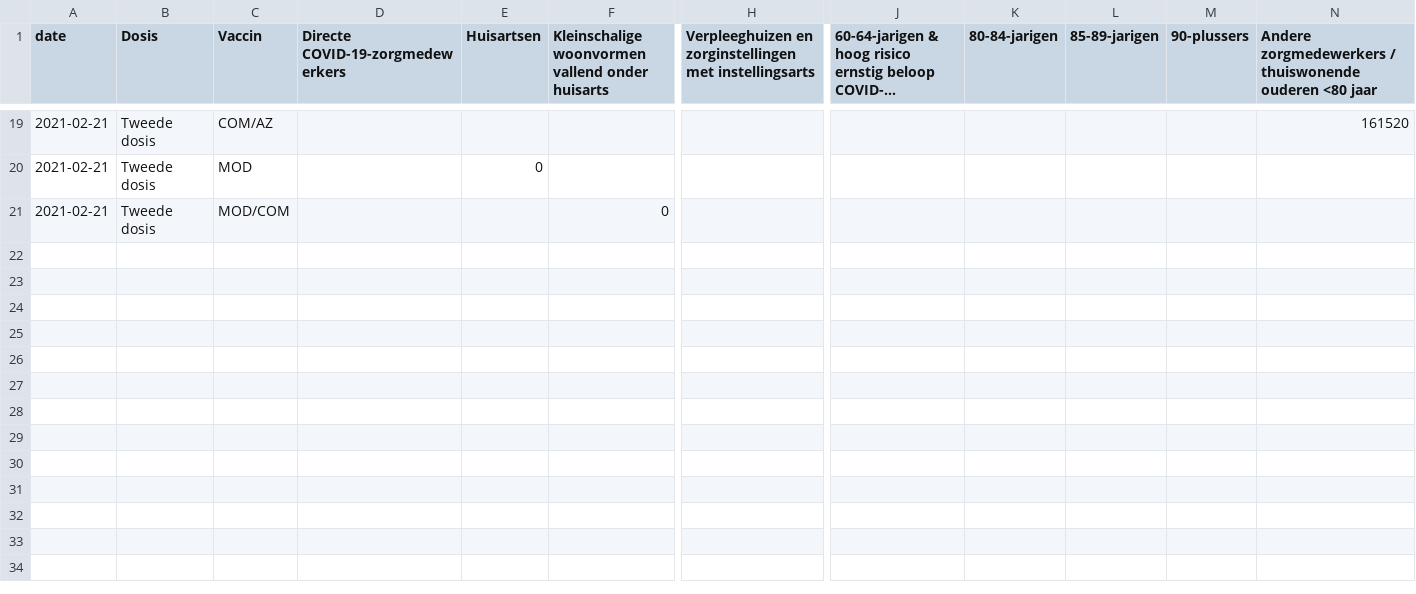
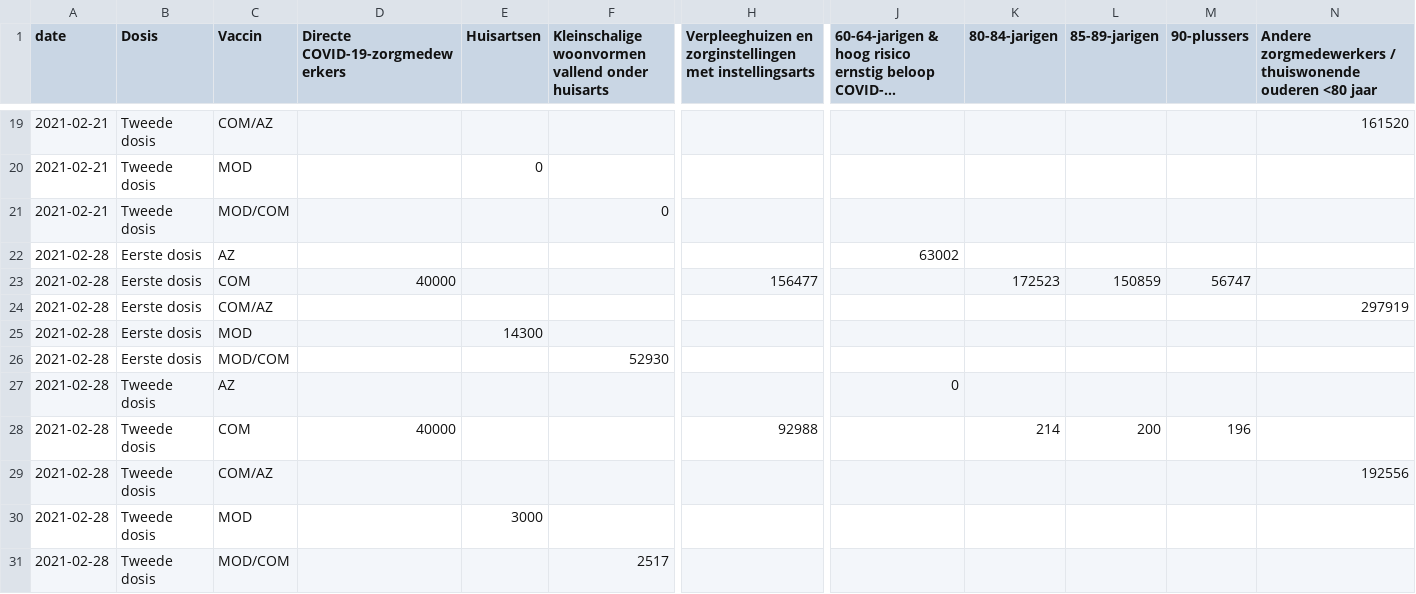
Before and after one commit to Sikerdebaard/netherlands-vaccinations-scraper, a CSV file: doses-administered-per-manufacturer.csv, drawn as a sheet; only a part is shown, gaps mark what is left out; long unchanged cells end in …; rows hold the shown columns only; the diff names each change by its address in the sheet, - before the commit and + after, or states it on an @@ line.

Commit message:
Automatic update

```diff
--- a/doses-administered-per-manufacturer.csv
+++ b/doses-administered-per-manufacturer.csv
+row 22: 2021-02-28 | Eerste dosis | AZ |  |  |  |  | 63002
+row 23: 2021-02-28 | Eerste dosis | COM | 40000 |  |  | 156477 |  | 172523 | 150859 | 56747
+row 24: 2021-02-28 | Eerste dosis | COM/AZ |  |  |  |  |  |  |  |  | 297919
+row 25: 2021-02-28 | Eerste dosis | MOD |  | 14300
+row 26: 2021-02-28 | Eerste dosis | MOD/COM |  |  | 52930
+row 27: 2021-02-28 | Tweede dosis | AZ |  |  |  |  | 0
+row 28: 2021-02-28 | Tweede dosis | COM | 40000 |  |  | 92988 |  | 214 | 200 | 196
+row 29: 2021-02-28 | Tweede dosis | COM/AZ |  |  |  |  |  |  |  |  | 192556
+row 30: 2021-02-28 | Tweede dosis | MOD |  | 3000
+row 31: 2021-02-28 | Tweede dosis | MOD/COM |  |  | 2517
```
